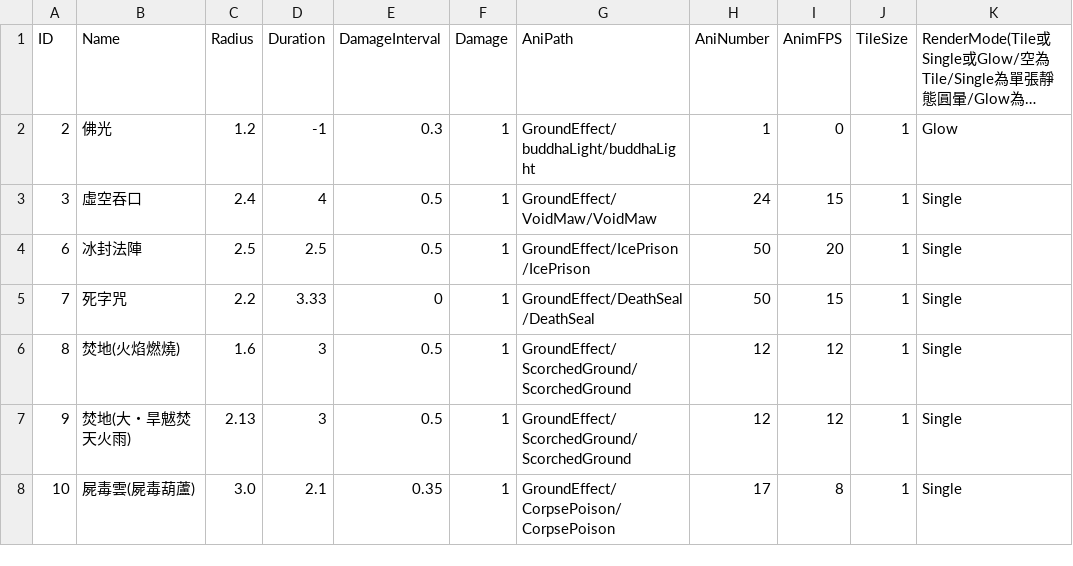
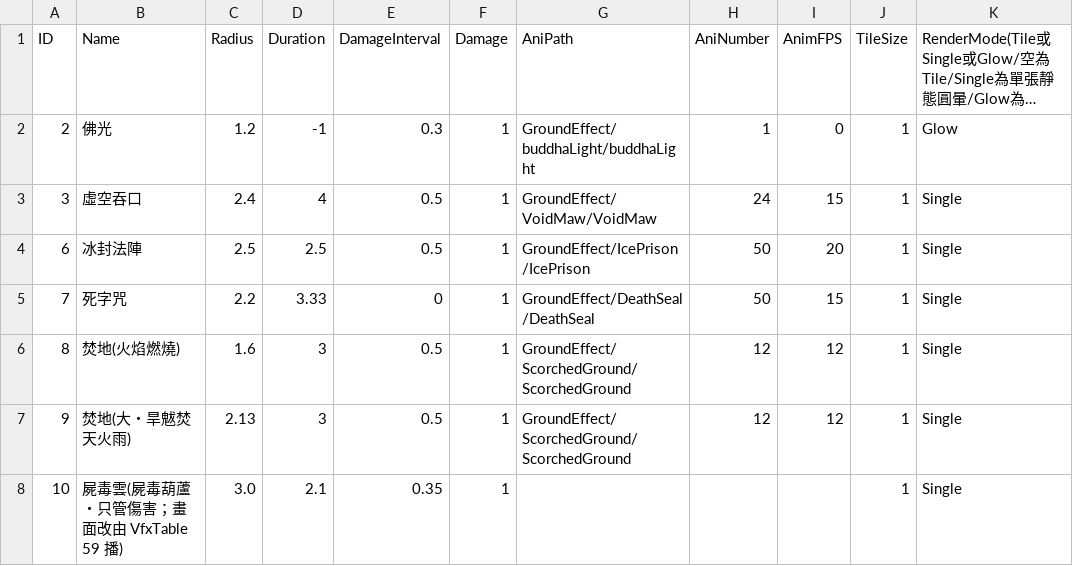
Before and after one commit to sorrowslee/DipanProj, a CSV file: DipanProj_Main/Assets/Data/GroundEffectTable.csv, drawn as a sheet; only a part is shown; long unchanged cells end in …; the diff names each change by its address in the sheet, - before the commit and + after, or states it on an @@ line.

```diff
--- a/DipanProj_Main/Assets/Data/GroundEffectTable.csv
+++ b/DipanProj_Main/Assets/Data/GroundEffectTable.csv
-B8 (Name): 屍毒雲(屍毒葫蘆)
+B8 (Name): 屍毒雲(屍毒葫蘆・只管傷害；畫面改由 VfxTable 59 播)
-G8 (AniPath): GroundEffect/CorpsePoison/CorpsePoison
+G8 (AniPath): (empty)
-H8 (AniNumber): 17
+H8 (AniNumber): (empty)
-I8 (AnimFPS): 8
+I8 (AnimFPS): (empty)
```
Also changed, not shown: DipanProj_Main/Assets/Data/VfxTable.csv, DipanProj_Main/Assets/Data/WeaponTable.csv, 2 other files.
